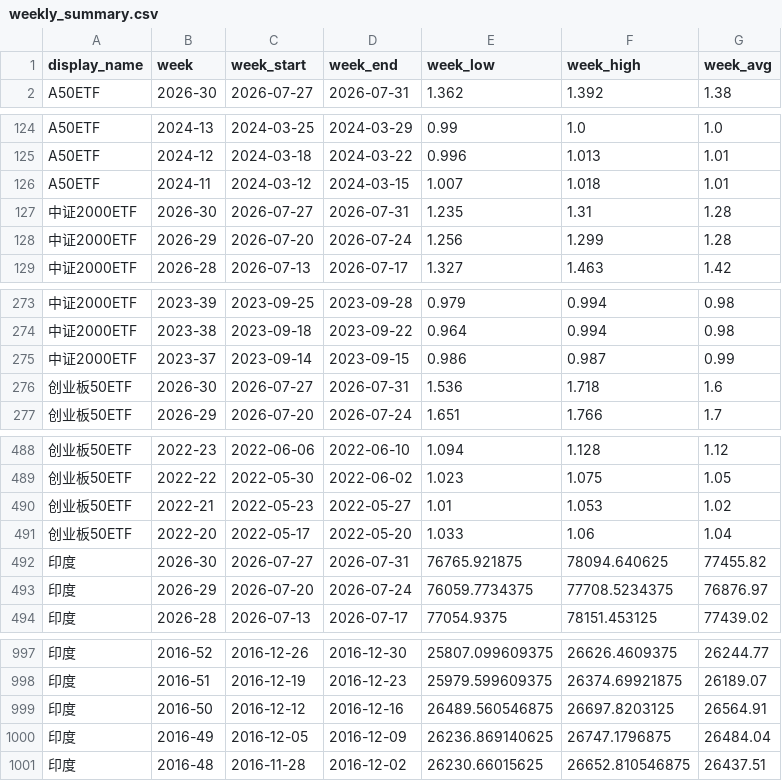
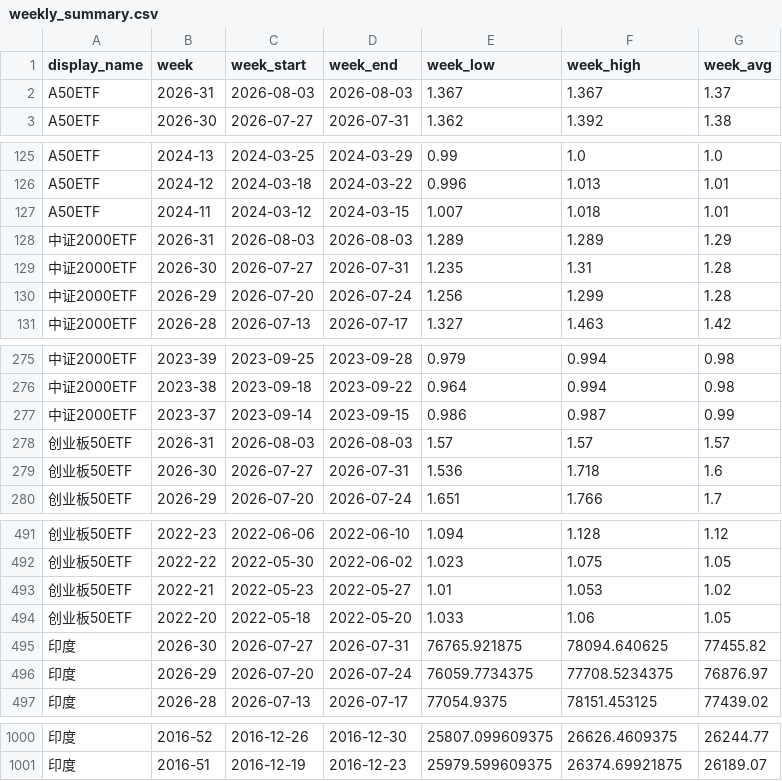
Before and after one commit to cc1024/market-data, a CSV file: data/weekly_summary.csv, drawn as a sheet; only a part is shown, gaps mark what is left out.

```diff
--- a/data/weekly_summary.csv
+++ b/data/weekly_summary.csv
@@ -1,2 +1,3 @@
 display_name,week,week_start,week_end,week_low,week_high,week_avg
+A50ETF,2026-31,2026-08-03,2026-08-03,1.367,1.367,1.37
 A50ETF,2026-30,2026-07-27,2026-07-31,1.362,1.392,1.38
@@ -126,2 +127,3 @@ A50ETF,2024-12,2024-03-18,2024-03-22,0.996,1.013,1.01
 A50ETF,2024-11,2024-03-12,2024-03-15,1.007,1.018,1.01
+中证2000ETF,2026-31,2026-08-03,2026-08-03,1.289,1.289,1.29
 中证2000ETF,2026-30,2026-07-27,2026-07-31,1.235,1.31,1.28
@@ -275,2 +277,3 @@ A50ETF,2024-11,2024-03-12,2024-03-15,1.007,1.018,1.01
 中证2000ETF,2023-37,2023-09-14,2023-09-15,0.986,0.987,0.99
+创业板50ETF,2026-31,2026-08-03,2026-08-03,1.57,1.57,1.57
 创业板50ETF,2026-30,2026-07-27,2026-07-31,1.536,1.718,1.6
@@ -490,3 +493,3 @@ A50ETF,2024-11,2024-03-12,2024-03-15,1.007,1.018,1.01
 创业板50ETF,2022-21,2022-05-23,2022-05-27,1.01,1.053,1.02
-创业板50ETF,2022-20,2022-05-17,2022-05-20,1.033,1.06,1.04
+创业板50ETF,2022-20,2022-05-18,2022-05-20,1.033,1.06,1.05
 印度,2026-30,2026-07-27,2026-07-31,76765.921875,78094.640625,77455.82
@@ -998,4 +1001 @@ A50ETF,2024-11,2024-03-12,2024-03-15,1.007,1.018,1.01
 印度,2016-51,2016-12-19,2016-12-23,25979.599609375,26374.69921875,26189.07
-印度,2016-50,2016-12-12,2016-12-16,26489.560546875,26697.8203125,26564.91
-印度,2016-49,2016-12-05,2016-12-09,26236.869140625,26747.1796875,26484.04
-印度,2016-48,2016-11-28,2016-12-02,26230.66015625,26652.810546875,26437.51
```
Also changed, not shown: data/latest_prices.csv, data/latest_prices_display.csv, 10 other files.
